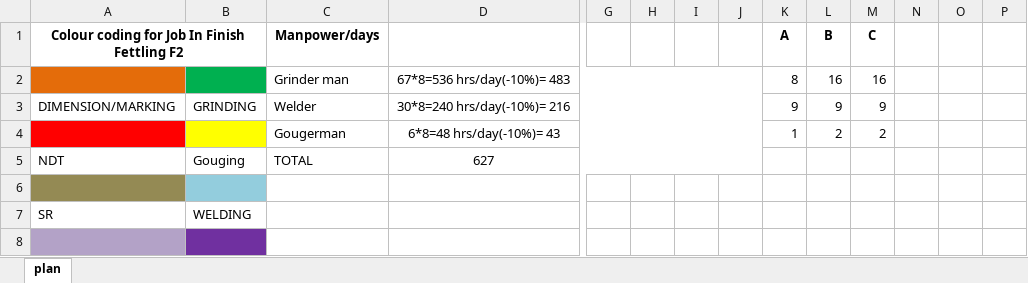
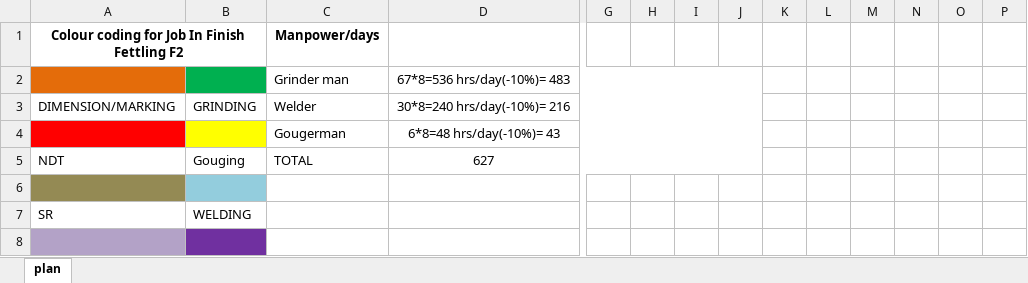
Before and after one commit to Isgec/FinishFetPlan_Module, an Excel workbook: wizard/FinishFetplan.xlsx, sheet plan, drawn as a sheet; only a part is shown, gaps mark what is left out; values as stored, in another font and other column widths than the file's, no borders; conditional formats not drawn; removed rows and columns are numbered as before the commit, all else as after; rows hold the shown columns only; the diff names each change by its address in the sheet, - before the commit and + after, or states it on an @@ line.

Commit message:
Revised Template Finish Fet Plan sheet

```diff
--- a/wizard/FinishFetplan.xlsx (sheet plan)
+++ b/wizard/FinishFetplan.xlsx (sheet plan)
-K1: A
+K1: (empty)
-L1: B
+L1: (empty)
-M1: C
+M1: (empty)
-row 2:  |  | Grinder man | 67*8=536 hrs/day(-10%)= 483 |  |  |  |  | 8 | 16 | 16
+row 2:  |  | Grinder man | 67*8=536 hrs/day(-10%)= 483
-K3: 9
+K3: (empty)
-L3: 9
+L3: (empty)
-M3: 9
+M3: (empty)
-row 4:  |  | Gougerman | 6*8=48 hrs/day(-10%)= 43 |  |  |  |  | 1 | 2 | 2
+row 4:  |  | Gougerman | 6*8=48 hrs/day(-10%)= 43
```
Also changed, not shown: 1 other file.
